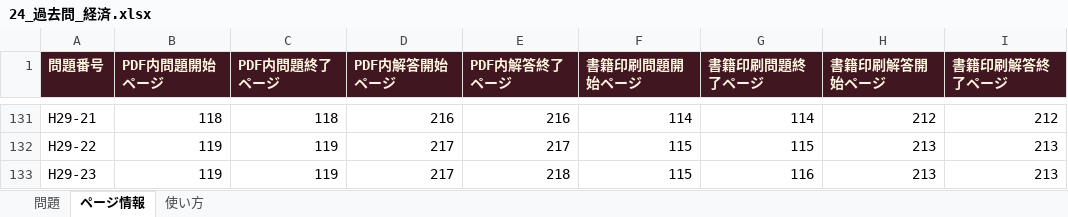
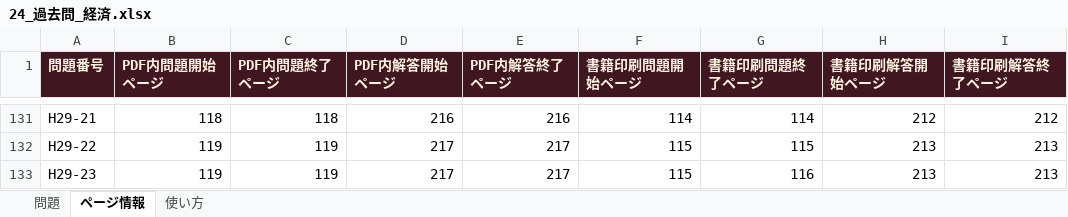
Before and after one commit to ctkawata-lgtm/towe-quiz-game, an Excel workbook: assets/presets/24_過去問_経済.xlsx, sheet ページ情報, drawn as a sheet; only a part is shown, gaps mark what is left out; values as stored, in another font and other column widths than the file's, no borders; the diff covers the shown part only; the diff names each change by its address in the sheet, - before the commit and + after, or states it on an @@ line.

```diff
--- a/assets/presets/24_過去問_経済.xlsx (sheet ページ情報)
+++ b/assets/presets/24_過去問_経済.xlsx (sheet ページ情報)
-E133 (PDF内解答終了ページ): 218
+E133 (PDF内解答終了ページ): 217
```
Also changed, not shown: 38 edited cells elsewhere in this sheet, 6 other files.
